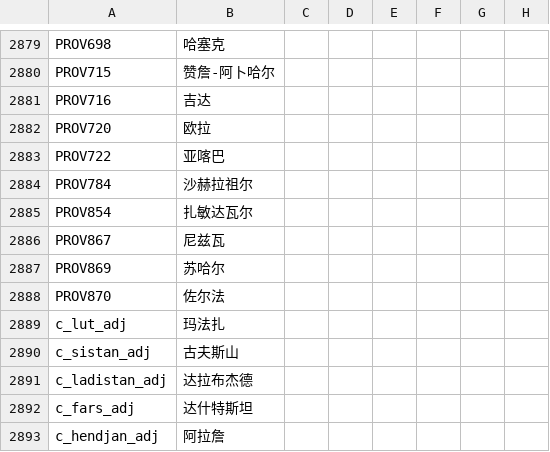
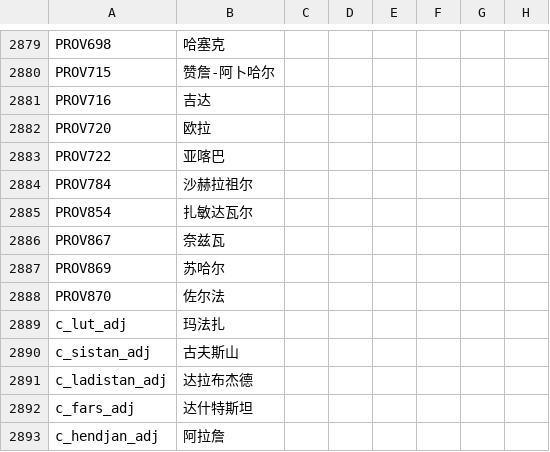
Before and after one commit to paratranz/CK2-Chinese-Localisation, a CSV file: localisation/JadeDragon.csv, drawn as a sheet; only a part is shown, gaps mark what is left out; the diff names each change by its address in the sheet, - before the commit and + after, or states it on an @@ line.

```diff
--- a/localisation/JadeDragon.csv
+++ b/localisation/JadeDragon.csv
-B2886: 尼兹瓦
+B2886: 奈兹瓦
```
Also changed, not shown: 3 other files.
